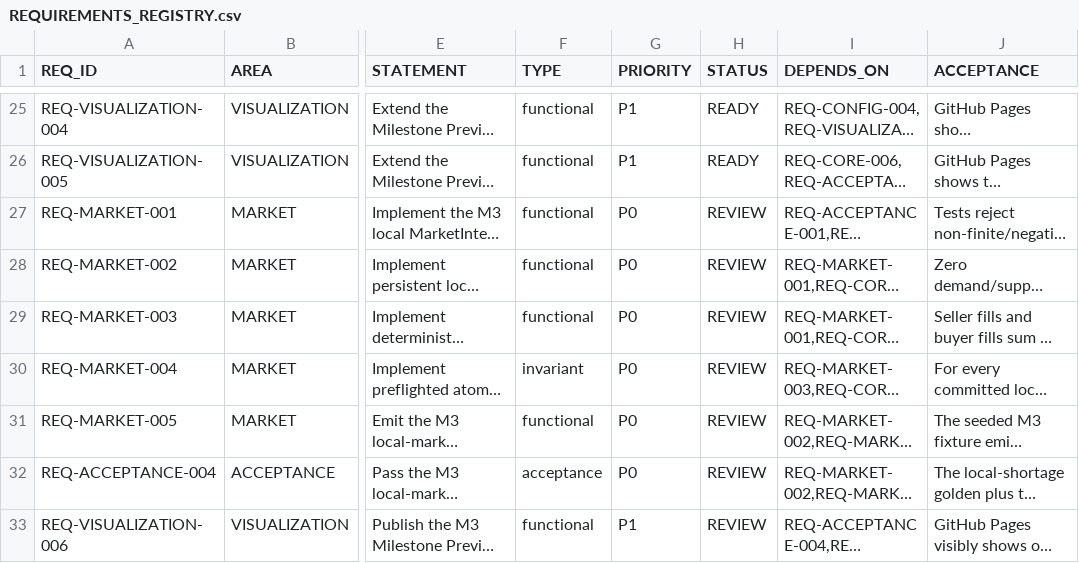
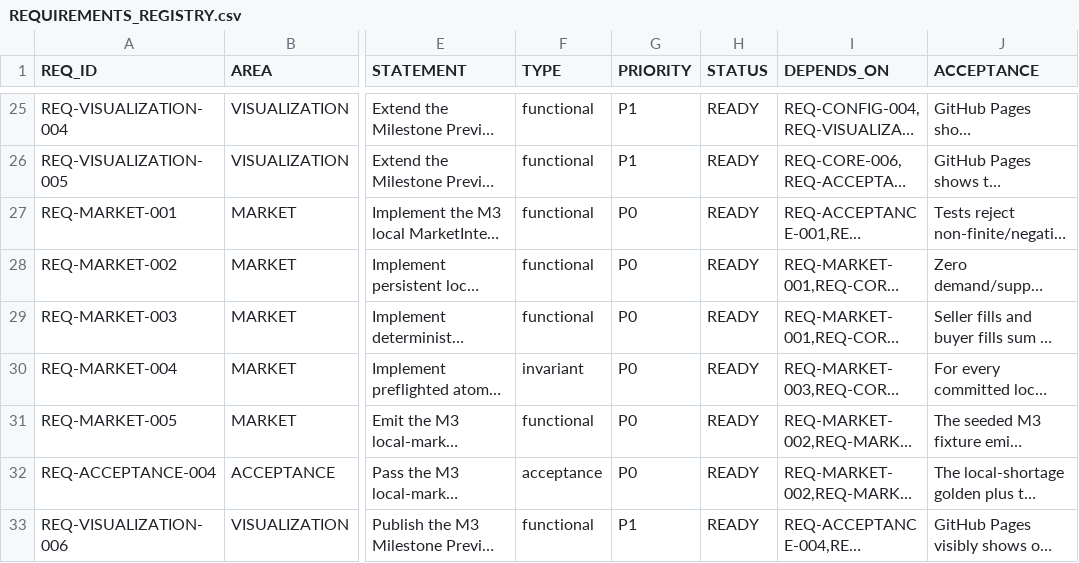
Before and after one commit to drevendev/trade_simulation, a CSV file: docs/spec/mirror/REQUIREMENTS_REGISTRY.csv, drawn as a sheet; only a part is shown, gaps mark what is left out; long unchanged cells end in …; the diff names each change by its address in the sheet, - before the commit and + after, or states it on an @@ line.

Commit message:
spec: sync specification mirror from Drive (#125)
Co-authored-by: github-actions[bot] <41898282+github-actions[bot]@users.noreply.github.com>

```diff
--- a/docs/spec/mirror/REQUIREMENTS_REGISTRY.csv
+++ b/docs/spec/mirror/REQUIREMENTS_REGISTRY.csv
-H27:H33 (STATUS): REVIEW
+H27:H33 (STATUS): READY
```
Also changed, not shown: 3 other files.
